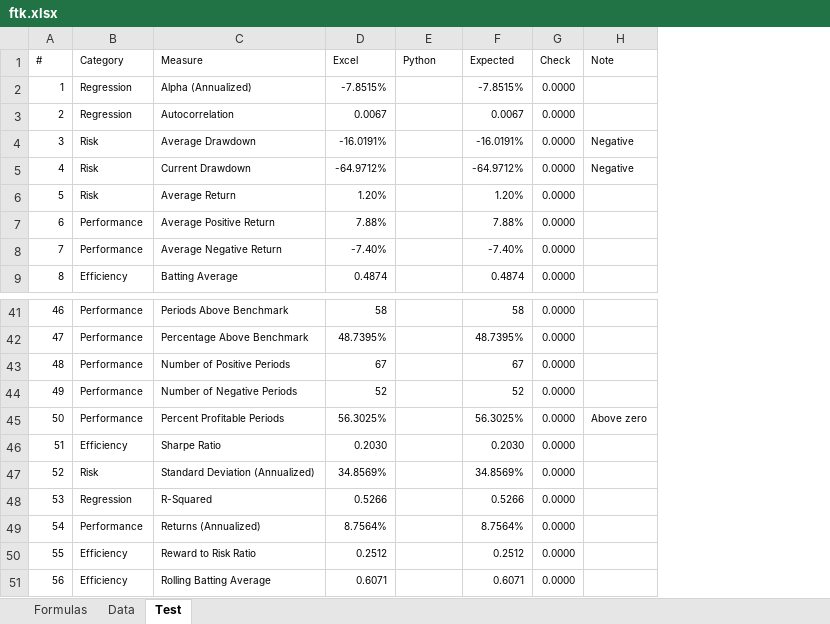
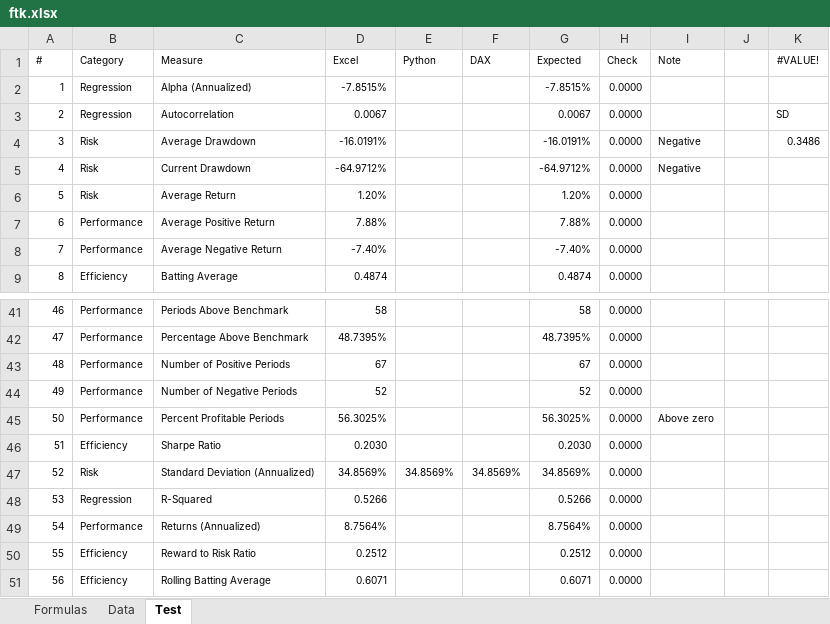
Before and after one commit to chris-kc-cheng/ftk-excel, an Excel workbook: ftk.xlsx, sheet Test, drawn as a sheet; only a part is shown, gaps mark what is left out; values as stored, in another font and other column widths than the file's, no borders; conditional formats and table styles not drawn; the diff names each change by its address in the sheet, - before the commit and + after, or states it on an @@ line.

```diff
--- a/ftk.xlsx (sheet Test)
+++ b/ftk.xlsx (sheet Test)
+column F (DAX), row 47: 34.8569%
+column J, empty
+column K (#VALUE!), rows 3-4: SD | 0.3486
-E47 (Python): (empty)
+E47 (Python): 34.8569%
```
Also changed, not shown: sheet Data, formulas that keep their value, 1 other file.
